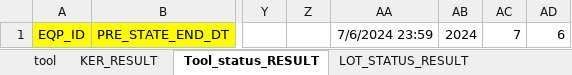
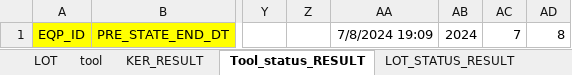
Before and after one commit to boanr/-eGEbJAD-R5EF-K-zN-LJqa-CwdjXH-Qf-Db-w-g-sSKxru-J-wWsD-, an Excel workbook: toolStaus.xlsm, sheet Tool_status_RESULT, drawn as a sheet; only a part is shown, gaps mark what is left out; values as stored, in another font and other column widths than the file's, no borders; charts and pictures not drawn; the diff names each change by its address in the sheet, - before the commit and + after, or states it on an @@ line.

```diff
--- a/toolStaus.xlsm (sheet Tool_status_RESULT)
+++ b/toolStaus.xlsm (sheet Tool_status_RESULT)
+sheet tab: LOT
-AA1: 7/6/2024 23:59
+AA1: 7/8/2024 19:09
-AD1: 6
+AD1: 8
```
Also changed, not shown: charts or pictures, KSR_REPORT.xlsm.
